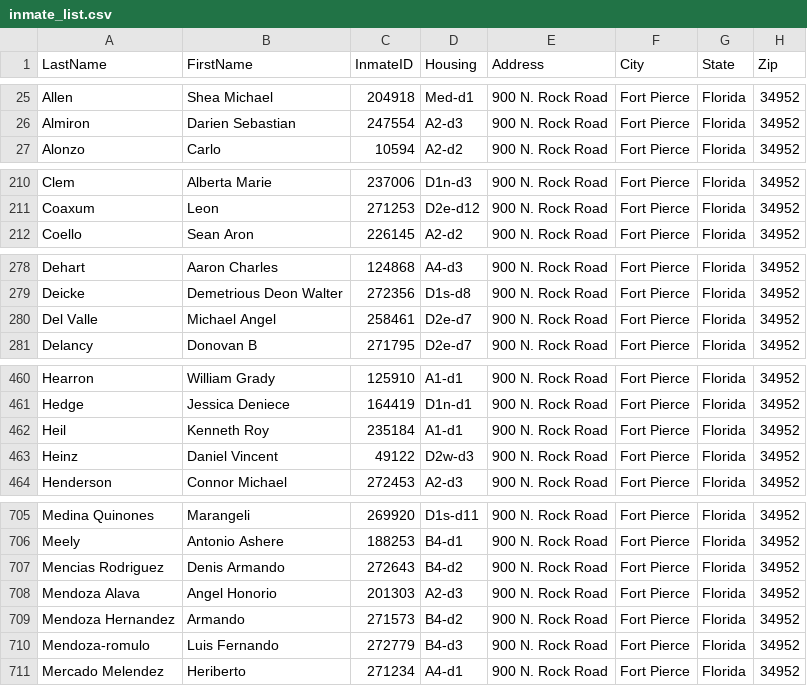
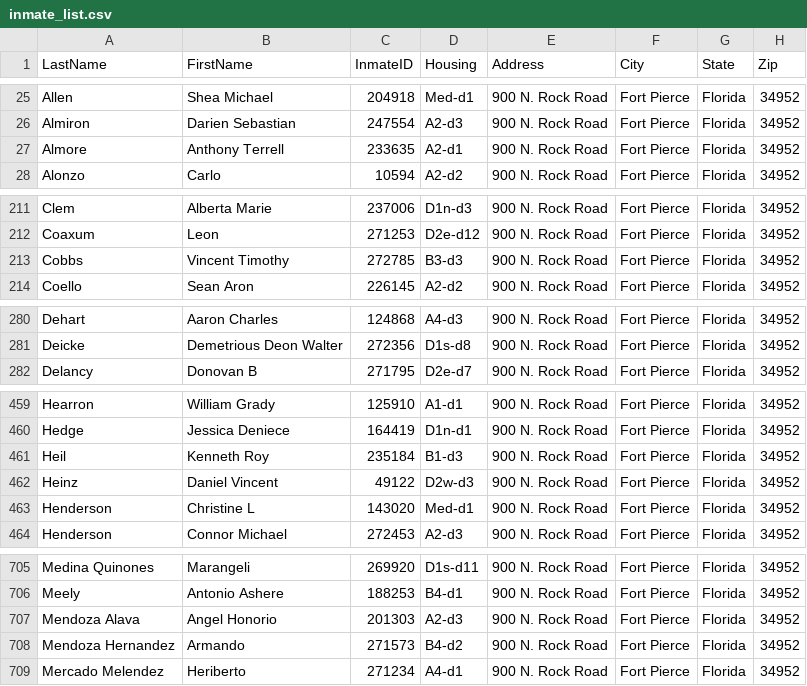
Before and after one commit to webrezaul/david, a CSV file: inmate_list.csv, drawn as a sheet; only a part is shown, gaps mark what is left out; the diff covers the shown part only.

```diff
--- a/inmate_list.csv
+++ b/inmate_list.csv
@@ -26,2 +26,3 @@ Allen,Shea Michael,204918,Med-d1,900 N. Rock Road,Fort Pierce,Florida,34952
 Almiron,Darien Sebastian,247554,A2-d3,900 N. Rock Road,Fort Pierce,Florida,34952
+Almore,Anthony Terrell,233635,A2-d1,900 N. Rock Road,Fort Pierce,Florida,34952
 Alonzo,Carlo,10594,A2-d2,900 N. Rock Road,Fort Pierce,Florida,34952
@@ -211,2 +212,3 @@ Clem,Alberta Marie,237006,D1n-d3,900 N. Rock Road,Fort Pierce,Florida,34952
 Coaxum,Leon,271253,D2e-d12,900 N. Rock Road,Fort Pierce,Florida,34952
+Cobbs,Vincent Timothy,272785,B3-d3,900 N. Rock Road,Fort Pierce,Florida,34952
 Coello,Sean Aron,226145,A2-d2,900 N. Rock Road,Fort Pierce,Florida,34952
@@ -279,3 +281,2 @@ Dehart,Aaron Charles,124868,A4-d3,900 N. Rock Road,Fort Pierce,Florida,34952
 Deicke,Demetrious Deon Walter,272356,D1s-d8,900 N. Rock Road,Fort Pierce,Florida,34952
-Del Valle,Michael Angel,258461,D2e-d7,900 N. Rock Road,Fort Pierce,Florida,34952
 Delancy,Donovan B,271795,D2e-d7,900 N. Rock Road,Fort Pierce,Florida,34952
@@ -461,4 +460,5 @@ Hearron,William Grady,125910,A1-d1,900 N. Rock Road,Fort Pierce,Florida,34952
 Hedge,Jessica Deniece,164419,D1n-d1,900 N. Rock Road,Fort Pierce,Florida,34952
-Heil,Kenneth Roy,235184,A1-d1,900 N. Rock Road,Fort Pierce,Florida,34952
+Heil,Kenneth Roy,235184,B1-d3,900 N. Rock Road,Fort Pierce,Florida,34952
 Heinz,Daniel Vincent,49122,D2w-d3,900 N. Rock Road,Fort Pierce,Florida,34952
+Henderson,Christine L,143020,Med-d1,900 N. Rock Road,Fort Pierce,Florida,34952
 Henderson,Connor Michael,272453,A2-d3,900 N. Rock Road,Fort Pierce,Florida,34952
@@ -706,6 +706,4 @@ Medina Quinones,Marangeli,269920,D1s-d11,900 N. Rock Road,Fort Pierce,Florida,34
 Meely,Antonio Ashere,188253,B4-d1,900 N. Rock Road,Fort Pierce,Florida,34952
-Mencias Rodriguez,Denis Armando,272643,B4-d2,900 N. Rock Road,Fort Pierce,Florida,34952
 Mendoza Alava,Angel Honorio,201303,A2-d3,900 N. Rock Road,Fort Pierce,Florida,34952
 Mendoza Hernandez,Armando,271573,B4-d2,900 N. Rock Road,Fort Pierce,Florida,34952
-Mendoza-romulo,Luis Fernando,272779,B4-d3,900 N. Rock Road,Fort Pierce,Florida,34952
 Mercado Melendez,Heriberto,271234,A4-d1,900 N. Rock Road,Fort Pierce,Florida,34952
```
Also changed, not shown: 2 added rows, 3 removed rows and 8 edited cells elsewhere in this file, 1 other file.
